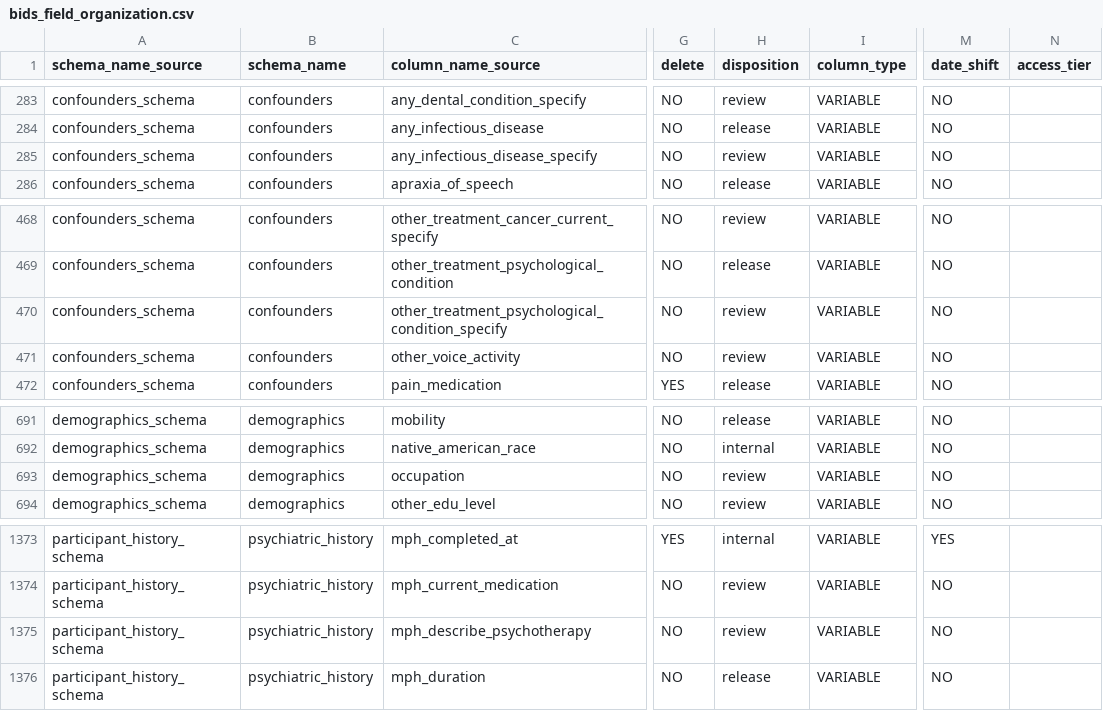
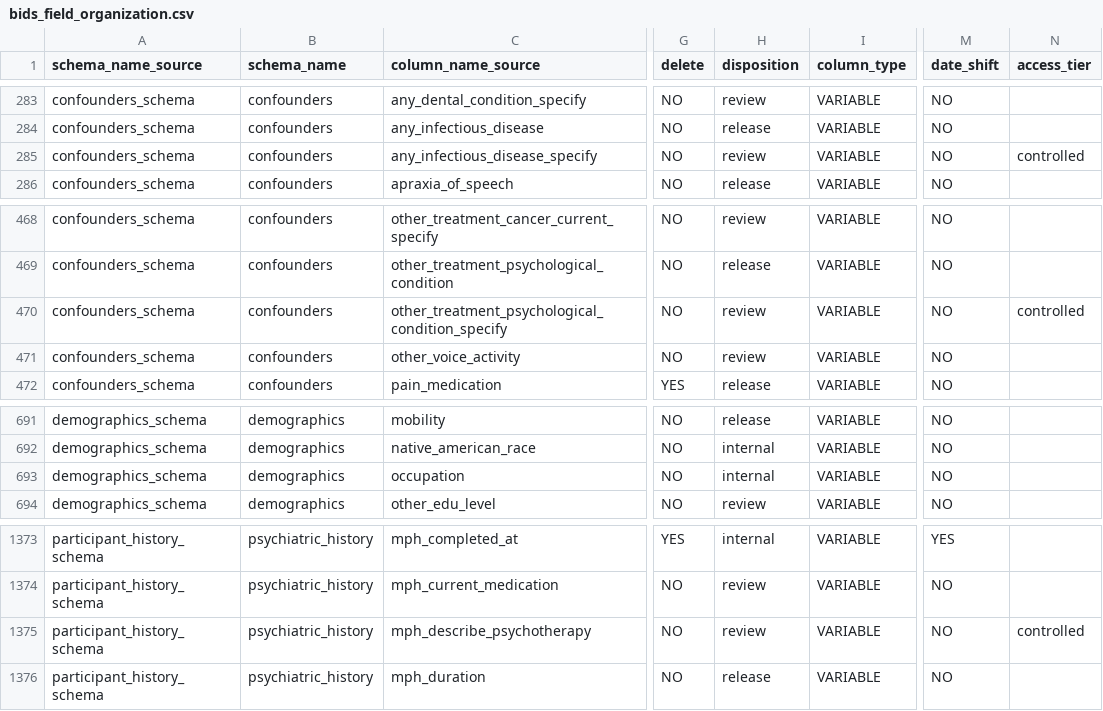
Before and after one commit to sensein/b2aiprep, a CSV file: src/b2aiprep/prepare/resources/bids_field_organization.csv, drawn as a sheet; only a part is shown, gaps mark what is left out; the diff names each change by its address in the sheet, - before the commit and + after, or states it on an @@ line.

```diff
--- a/src/b2aiprep/prepare/resources/bids_field_organization.csv
+++ b/src/b2aiprep/prepare/resources/bids_field_organization.csv
-N285 (access_tier): (empty)
+N285 (access_tier): controlled
-N470 (access_tier): (empty)
+N470 (access_tier): controlled
-H693 (disposition): review
+H693 (disposition): internal
-N1375 (access_tier): (empty)
+N1375 (access_tier): controlled
```
Also changed, not shown: 2 other files.
